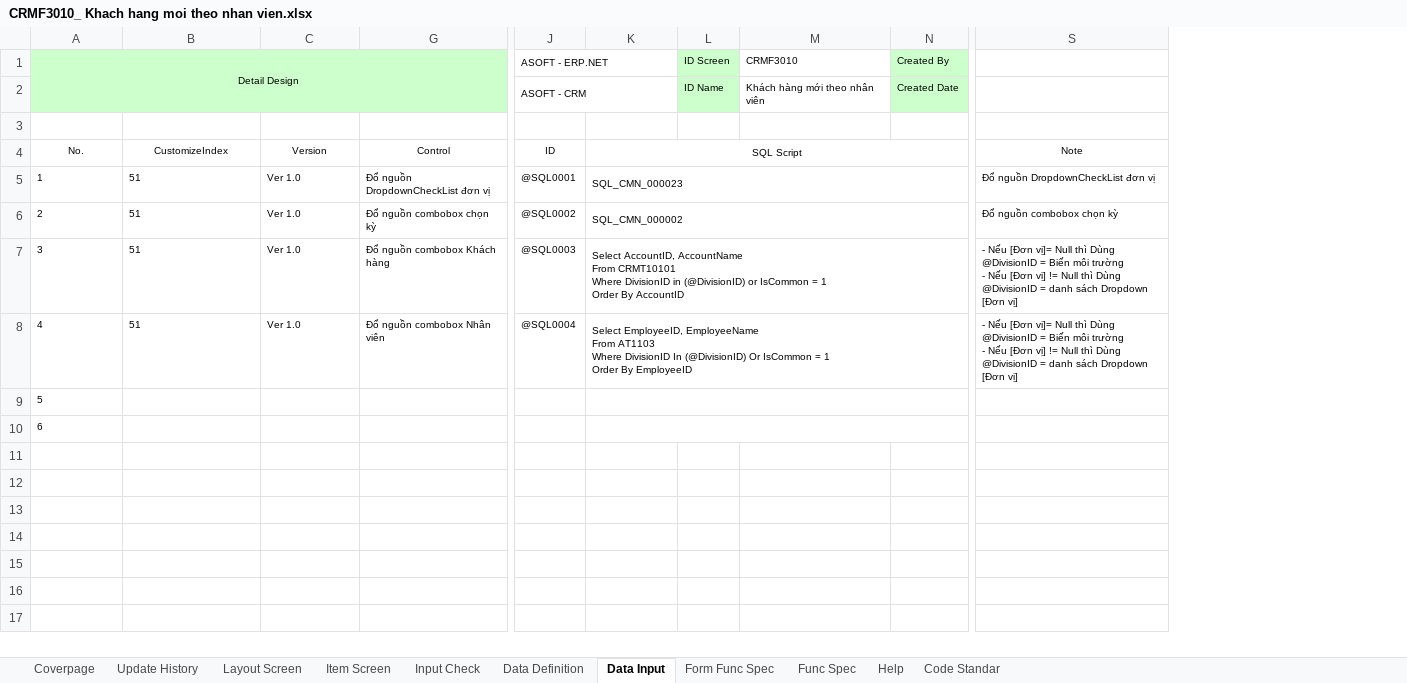
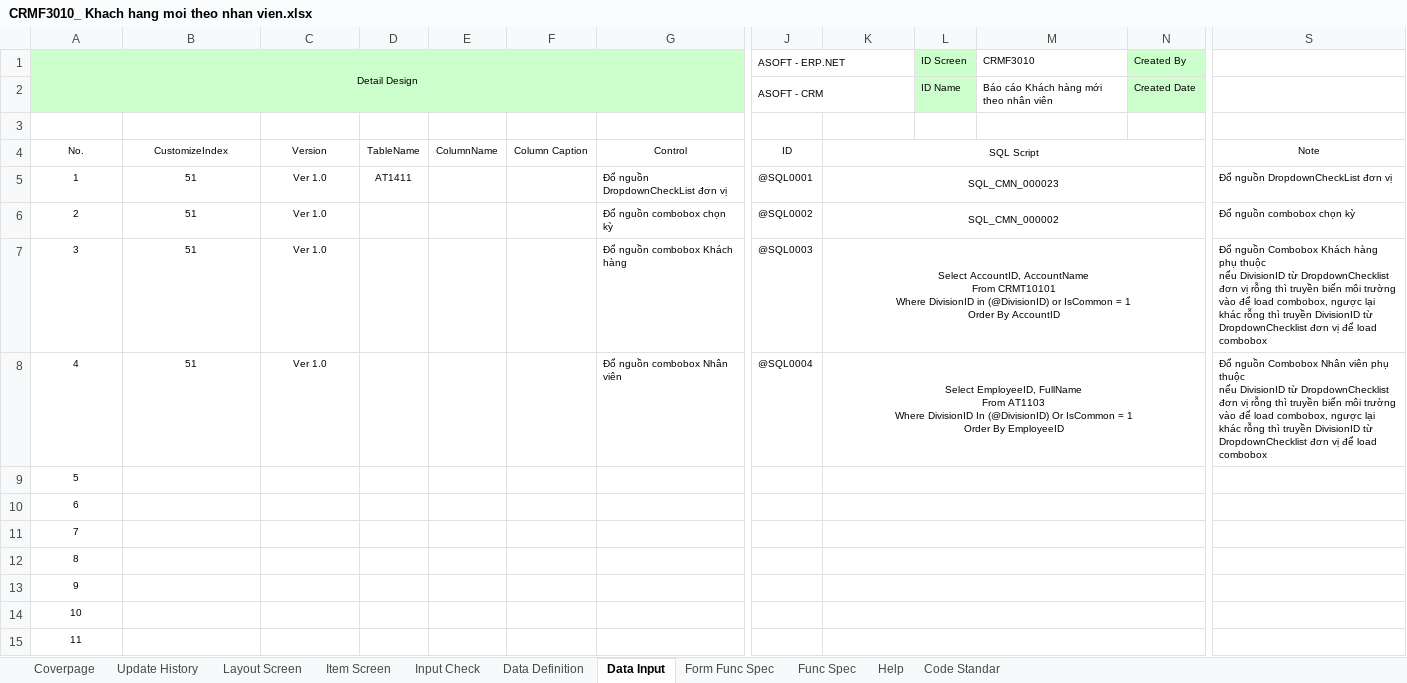
Before and after one commit to ASOFT-Solution/asoft-test-svn, an Excel workbook: 2015/201512/10_DOCUMENT/13_DETAIL_DESIGN/Bao cao KH moi theo nhan vien/CRMF3010_ Khach hang moi theo nhan vien.xlsx, sheet Data Input, drawn as a sheet; only a part is shown, gaps mark what is left out; values as stored, in another font and other column widths than the file's, no borders; rows hold the shown columns only; ↵ is a line break in a cell; the diff covers the shown part only; the diff names each change by its address in the sheet, - before the commit and + after, or states it on an @@ line.

```diff
--- a/2015/201512/10_DOCUMENT/13_DETAIL_DESIGN/Bao cao KH moi theo nhan vien/CRMF3010_ Khach hang moi theo nhan vien.xlsx (sheet Data Input)
+++ b/2015/201512/10_DOCUMENT/13_DETAIL_DESIGN/Bao cao KH moi theo nhan vien/CRMF3010_ Khach hang moi theo nhan vien.xlsx (sheet Data Input)
@@ column D unhidden, rows 4-5: TableName | AT1411 @@
@@ column E unhidden, row 4: ColumnName @@
@@ column F unhidden, row 4: Column Caption @@
-M2 (CRMF3010): Khách hàng mới theo nhân viên
+M2 (CRMF3010): Báo cáo Khách hàng mới theo nhân viên
-A5:C8 alignment: left
+A5:C8 alignment: center
-K5:K8 alignment: left
+K5:K8 alignment: center
-S7: - Nếu [Đơn vị]= Null thì Dùng @DivisionID = Biến môi trường ↵ - Nếu [Đơn vị] != Null thì Dùng @DivisionID = danh sách Dropdown [Đơn vị]
+S7: Đổ nguồn Combobox Khách hàng phụ thuộc ↵ nếu DivisionID từ DropdownChecklist đơn vị rỗng thì truyền biến môi trường vào để load combobox, ngược lại khác rỗng thì truyền DivisionID từ DropdownChecklist đơn vị để load combobox
-K8: Select EmployeeID, EmployeeName ↵ From AT1103…
+K8: Select EmployeeID, FullName ↵ From AT1103…
-S8: - Nếu [Đơn vị]= Null thì Dùng @DivisionID = Biến môi trường ↵ - Nếu [Đơn vị] != Null thì Dùng @DivisionID = danh sách Dropdown [Đơn vị]
+S8: Đổ nguồn Combobox Nhân viên phụ thuộc ↵ nếu DivisionID từ DropdownChecklist đơn vị rỗng thì truyền biến môi trường vào để load combobox, ngược lại khác rỗng thì truyền DivisionID từ DropdownChecklist đơn vị để load combobox
-A9:A10 alignment: left
+A9:A10 alignment: center
+row 11: 7
+row 12: 8
+row 13: 9
+row 14: 10
+row 15: 11
```
Also changed, not shown: 79 added rows elsewhere in this sheet, sheet Item Screen, sheet Data Definition, sheet Form Func Spec, sheet Layout Screen, sheet Func Spec, sheet Update History, 1 more sheet, charts or pictures, 2015/201512/10_DOCUMENT/13_DETAIL_DESIGN/Bao cao KH moi theo nhan vien/CRMR30101_Bao cao KH moi theo nhan vien.xlsx, 3 other files.
